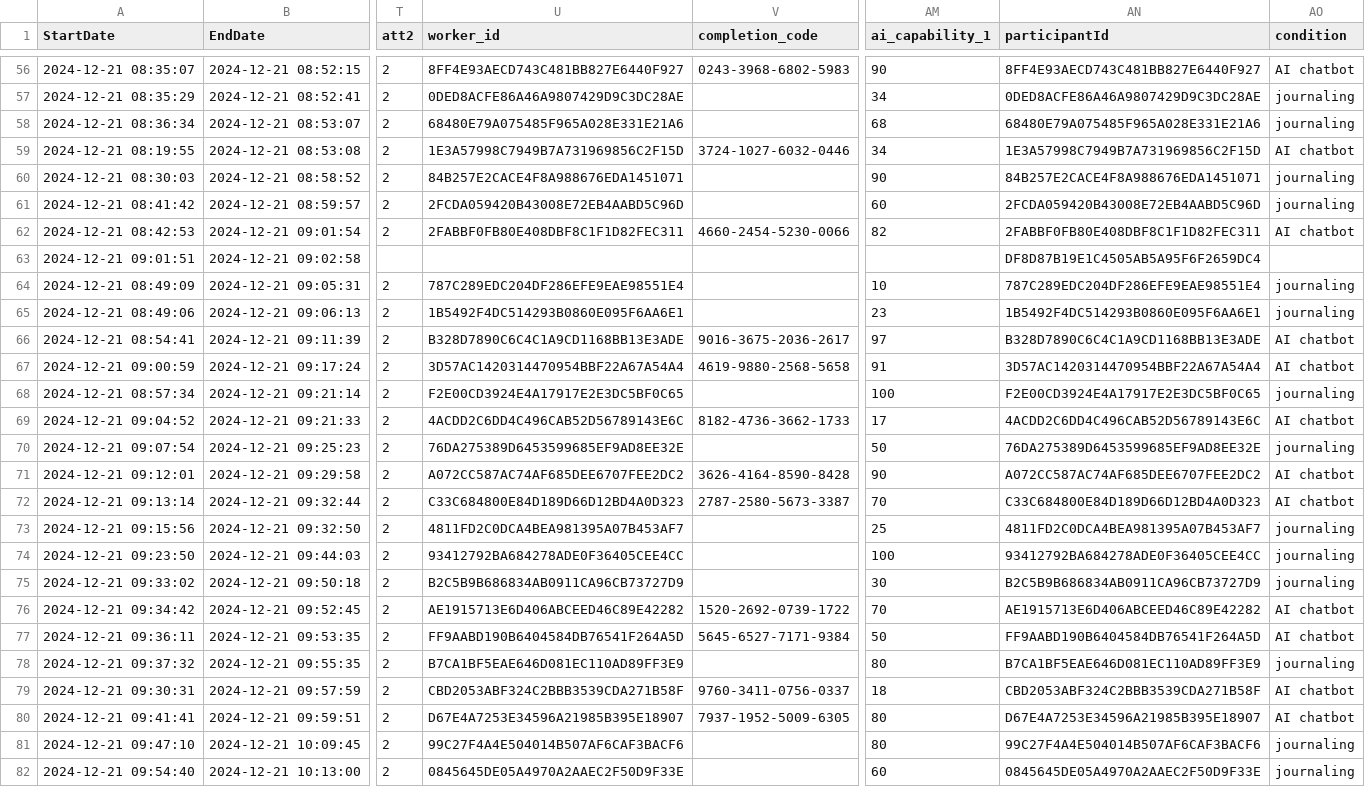
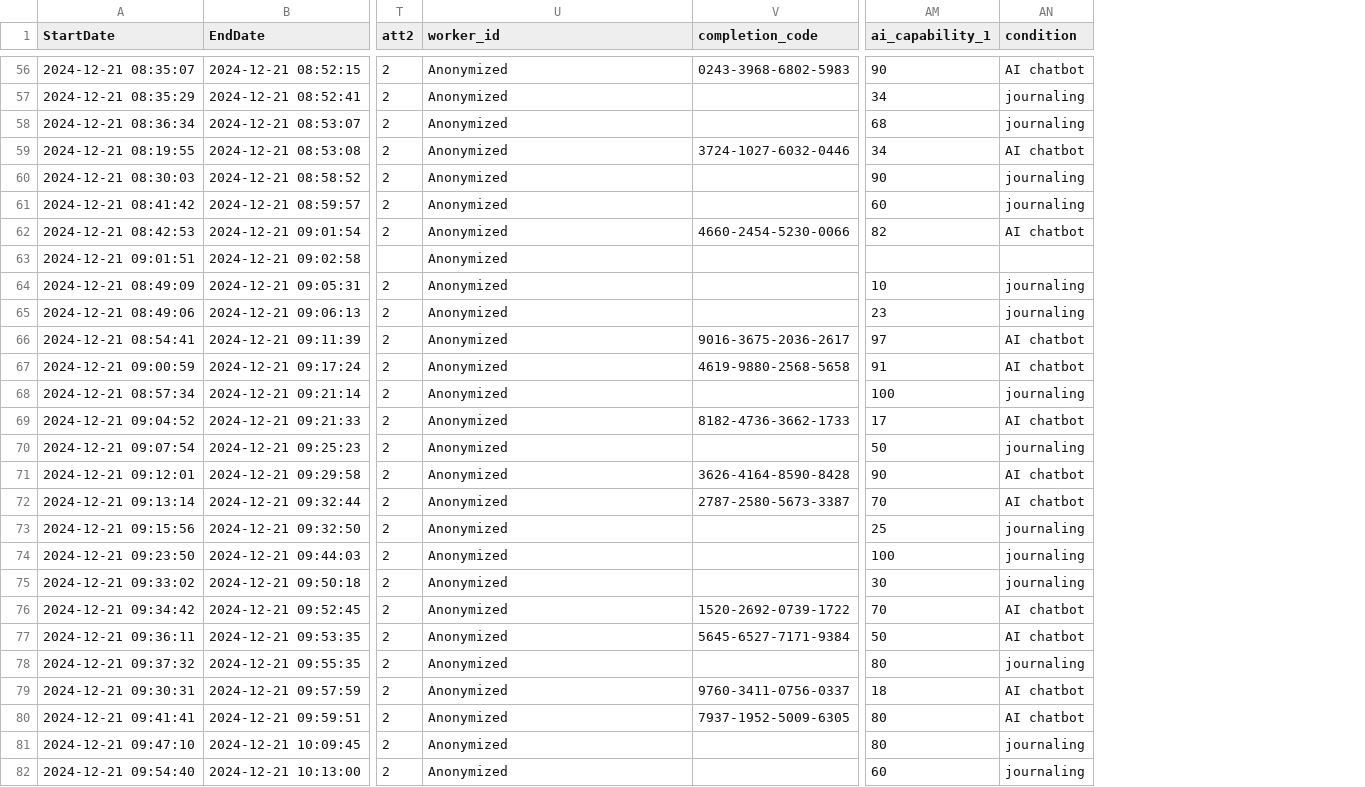
Before and after one commit to preacceptance/chatbot_loneliness, a CSV file: eP1_self_disclosure/data.csv, drawn as a sheet; only a part is shown, gaps mark what is left out; the diff covers the shown part only; the diff names each change by its address in the sheet, - before the commit and + after, or states it on an @@ line.

```diff
--- a/eP1_self_disclosure/data.csv
+++ b/eP1_self_disclosure/data.csv
-column AN (participantId), rows 56-82: 8FF4E93AECD743C481BB827E6440F927 | 0DED8ACFE86A46A9807429D9C3DC28AE | 68480E79A075485F965A028E331E21A6 | 1E3A57998C7949B7A731969856C2F15D | 84B257E2CACE4F8A988676EDA1451071 | 2FCDA059420B43008E72EB4AABD5C96D | 2FABBF0FB80E408DBF8C1F1D82FEC311 | DF8D87B19E1C4505AB5A95F6F2659DC4 | 787C289EDC204DF286EFE9EAE98551E4 | 1B5492F4DC514293B0860E095F6AA6E1 | B328D7890C6C4C1A9CD1168BB13E3ADE | 3D57AC1420314470954BBF22A67A54A4 | F2E00CD3924E4A17917E2E3DC5BF0C65 | 4ACDD2C6DD4C496CAB52D56789143E6C | 76DA275389D6453599685EF9AD8EE32E | A072CC587AC74AF685DEE6707FEE2DC2 | C33C684800E84D189D66D12BD4A0D323 | 4811FD2C0DCA4BEA981395A07B453AF7 | 93412792BA684278ADE0F36405CEE4CC | B2C5B9B686834AB0911CA96CB73727D9 | AE1915713E6D406ABCEED46C89E42282 | FF9AABD190B6404584DB76541F264A5D | B7CA1BF5EAE646D081EC110AD89FF3E9 | CBD2053ABF324C2BBB3539CDA271B58F | D67E4A7253E34596A21985B395E18907 | 99C27F4A4E504014B507AF6CAF3BACF6 | 0845645DE05A4970A2AAEC2F50D9F33E
-U56 (worker_id): 8FF4E93AECD743C481BB827E6440F927
+U56 (worker_id): Anonymized
-U57 (worker_id): 0DED8ACFE86A46A9807429D9C3DC28AE
+U57 (worker_id): Anonymized
-U58 (worker_id): 68480E79A075485F965A028E331E21A6
+U58 (worker_id): Anonymized
-U59 (worker_id): 1E3A57998C7949B7A731969856C2F15D
+U59 (worker_id): Anonymized
-U60 (worker_id): 84B257E2CACE4F8A988676EDA1451071
+U60 (worker_id): Anonymized
-U61 (worker_id): 2FCDA059420B43008E72EB4AABD5C96D
+U61 (worker_id): Anonymized
-U62 (worker_id): 2FABBF0FB80E408DBF8C1F1D82FEC311
+U62 (worker_id): Anonymized
-U63 (worker_id): (empty)
+U63 (worker_id): Anonymized
-U64 (worker_id): 787C289EDC204DF286EFE9EAE98551E4
+U64 (worker_id): Anonymized
-U65 (worker_id): 1B5492F4DC514293B0860E095F6AA6E1
+U65 (worker_id): Anonymized
-U66 (worker_id): B328D7890C6C4C1A9CD1168BB13E3ADE
+U66 (worker_id): Anonymized
-U67 (worker_id): 3D57AC1420314470954BBF22A67A54A4
+U67 (worker_id): Anonymized
-U68 (worker_id): F2E00CD3924E4A17917E2E3DC5BF0C65
+U68 (worker_id): Anonymized
-U69 (worker_id): 4ACDD2C6DD4C496CAB52D56789143E6C
+U69 (worker_id): Anonymized
-U70 (worker_id): 76DA275389D6453599685EF9AD8EE32E
+U70 (worker_id): Anonymized
-U71 (worker_id): A072CC587AC74AF685DEE6707FEE2DC2
+U71 (worker_id): Anonymized
-U72 (worker_id): C33C684800E84D189D66D12BD4A0D323
+U72 (worker_id): Anonymized
-U73 (worker_id): 4811FD2C0DCA4BEA981395A07B453AF7
+U73 (worker_id): Anonymized
-U74 (worker_id): 93412792BA684278ADE0F36405CEE4CC
+U74 (worker_id): Anonymized
-U75 (worker_id): B2C5B9B686834AB0911CA96CB73727D9
+U75 (worker_id): Anonymized
-U76 (worker_id): AE1915713E6D406ABCEED46C89E42282
+U76 (worker_id): Anonymized
-U77 (worker_id): FF9AABD190B6404584DB76541F264A5D
+U77 (worker_id): Anonymized
-U78 (worker_id): B7CA1BF5EAE646D081EC110AD89FF3E9
+U78 (worker_id): Anonymized
-U79 (worker_id): CBD2053ABF324C2BBB3539CDA271B58F
+U79 (worker_id): Anonymized
-U80 (worker_id): D67E4A7253E34596A21985B395E18907
+U80 (worker_id): Anonymized
-U81 (worker_id): 99C27F4A4E504014B507AF6CAF3BACF6
+U81 (worker_id): Anonymized
-U82 (worker_id): 0845645DE05A4970A2AAEC2F50D9F33E
+U82 (worker_id): Anonymized
```
Also changed, not shown: 78 edited cells elsewhere in this file, eP2_distraction/data.csv, 4 other files.
